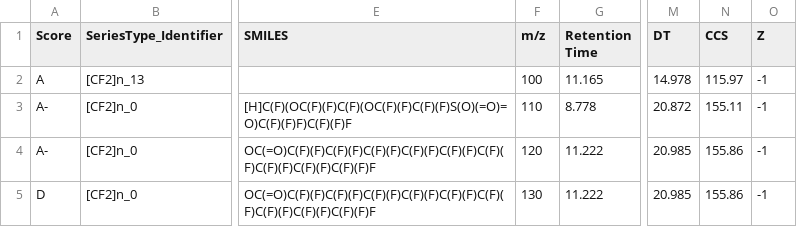
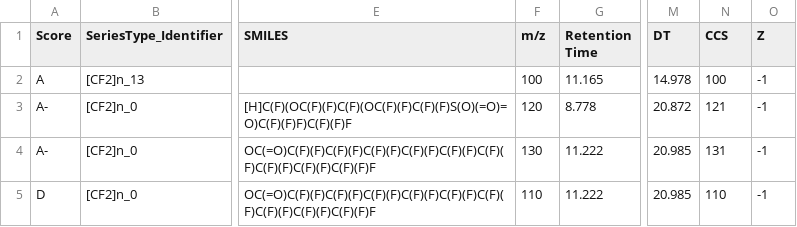
Before and after one commit to greg1d/PFAS-IMplementor-for-Mass-Spectrometry--PIMMS-, a CSV file: PIMMS v1.2/Dummy scored data.csv, drawn as a sheet; only a part is shown, gaps mark what is left out; the diff names each change by its address in the sheet, - before the commit and + after, or states it on an @@ line.

```diff
--- a/PIMMS v1.2/Dummy scored data.csv
+++ b/PIMMS v1.2/Dummy scored data.csv
-N2 (CCS): 115.97
+N2 (CCS): 100
-F3 (m/z): 110
+F3 (m/z): 120
-N3 (CCS): 155.11
+N3 (CCS): 121
-F4 (m/z): 120
+F4 (m/z): 130
-N4 (CCS): 155.86
+N4 (CCS): 131
-F5 (m/z): 130
+F5 (m/z): 110
-N5 (CCS): 155.86
+N5 (CCS): 110
```
Also changed, not shown: 2 other files.
